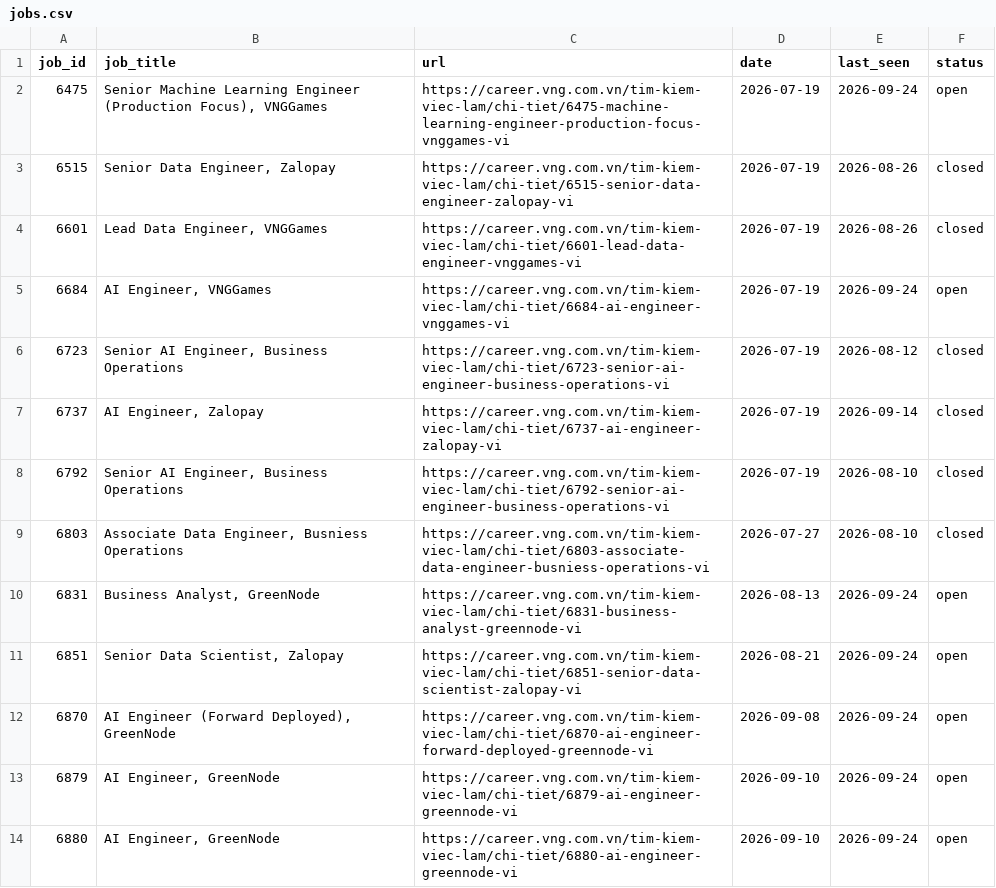
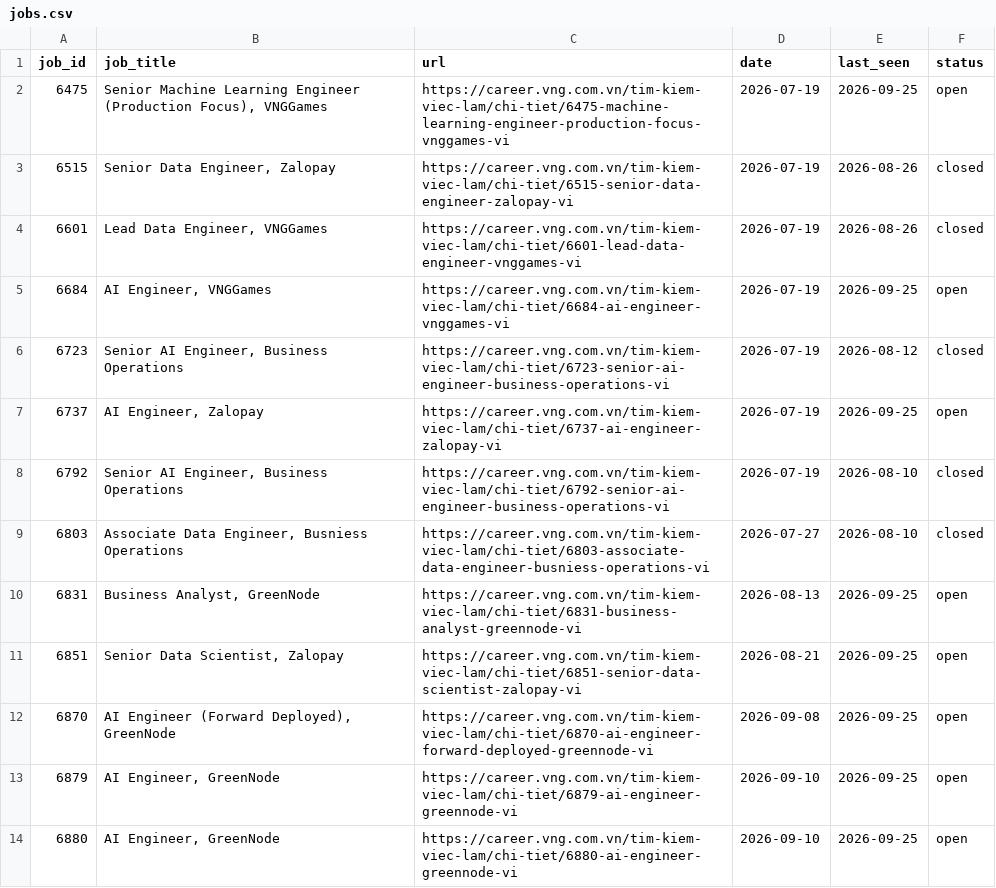
Before and after one commit to todayishql/automation__vng_job_alert__daily, a CSV file: data/jobs.csv, drawn as a sheet.

```diff
--- a/data/jobs.csv
+++ b/data/jobs.csv
@@ -1,14 +1,14 @@
 job_id,job_title,url,date,last_seen,status
-6475,"Senior Machine Learning Engineer (Production Focus), VNGGames",https://career.vng.com.vn/tim-kiem-viec-lam/chi-tiet/6475-machine-learning-engineer-production-focus-vnggames-vi,2026-07-19,2026-09-24,open
+6475,"Senior Machine Learning Engineer (Production Focus), VNGGames",https://career.vng.com.vn/tim-kiem-viec-lam/chi-tiet/6475-machine-learning-engineer-production-focus-vnggames-vi,2026-07-19,2026-09-25,open
 6515,"Senior Data Engineer, Zalopay",https://career.vng.com.vn/tim-kiem-viec-lam/chi-tiet/6515-senior-data-engineer-zalopay-vi,2026-07-19,2026-08-26,closed
 6601,"Lead Data Engineer, VNGGames",https://career.vng.com.vn/tim-kiem-viec-lam/chi-tiet/6601-lead-data-engineer-vnggames-vi,2026-07-19,2026-08-26,closed
-6684,"AI Engineer, VNGGames",https://career.vng.com.vn/tim-kiem-viec-lam/chi-tiet/6684-ai-engineer-vnggames-vi,2026-07-19,2026-09-24,open
+6684,"AI Engineer, VNGGames",https://career.vng.com.vn/tim-kiem-viec-lam/chi-tiet/6684-ai-engineer-vnggames-vi,2026-07-19,2026-09-25,open
 6723,"Senior AI Engineer, Business Operations",https://career.vng.com.vn/tim-kiem-viec-lam/chi-tiet/6723-senior-ai-engineer-business-operations-vi,2026-07-19,2026-08-12,closed
-6737,"AI Engineer, Zalopay",https://career.vng.com.vn/tim-kiem-viec-lam/chi-tiet/6737-ai-engineer-zalopay-vi,2026-07-19,2026-09-14,closed
+6737,"AI Engineer, Zalopay",https://career.vng.com.vn/tim-kiem-viec-lam/chi-tiet/6737-ai-engineer-zalopay-vi,2026-07-19,2026-09-25,open
 6792,"Senior AI Engineer, Business Operations",https://career.vng.com.vn/tim-kiem-viec-lam/chi-tiet/6792-senior-ai-engineer-business-operations-vi,2026-07-19,2026-08-10,closed
 6803,"Associate Data Engineer, Busniess Operations",https://career.vng.com.vn/tim-kiem-viec-lam/chi-tiet/6803-associate-data-engineer-busniess-operations-vi,2026-07-27,2026-08-10,closed
-6831,"Business Analyst, GreenNode",https://career.vng.com.vn/tim-kiem-viec-lam/chi-tiet/6831-business-analyst-greennode-vi,2026-08-13,2026-09-24,open
-6851,"Senior Data Scientist, Zalopay",https://career.vng.com.vn/tim-kiem-viec-lam/chi-tiet/6851-senior-data-scientist-zalopay-vi,2026-08-21,2026-09-24,open
-6870,"AI Engineer (Forward Deployed), GreenNode",https://career.vng.com.vn/tim-kiem-viec-lam/chi-tiet/6870-ai-engineer-forward-deployed-greennode-vi,2026-09-08,2026-09-24,open
-6879,"AI Engineer, GreenNode",https://career.vng.com.vn/tim-kiem-viec-lam/chi-tiet/6879-ai-engineer-greennode-vi,2026-09-10,2026-09-24,open
-6880,"AI Engineer, GreenNode",https://career.vng.com.vn/tim-kiem-viec-lam/chi-tiet/6880-ai-engineer-greennode-vi,2026-09-10,2026-09-24,open
+6831,"Business Analyst, GreenNode",https://career.vng.com.vn/tim-kiem-viec-lam/chi-tiet/6831-business-analyst-greennode-vi,2026-08-13,2026-09-25,open
+6851,"Senior Data Scientist, Zalopay",https://career.vng.com.vn/tim-kiem-viec-lam/chi-tiet/6851-senior-data-scientist-zalopay-vi,2026-08-21,2026-09-25,open
+6870,"AI Engineer (Forward Deployed), GreenNode",https://career.vng.com.vn/tim-kiem-viec-lam/chi-tiet/6870-ai-engineer-forward-deployed-greennode-vi,2026-09-08,2026-09-25,open
+6879,"AI Engineer, GreenNode",https://career.vng.com.vn/tim-kiem-viec-lam/chi-tiet/6879-ai-engineer-greennode-vi,2026-09-10,2026-09-25,open
+6880,"AI Engineer, GreenNode",https://career.vng.com.vn/tim-kiem-viec-lam/chi-tiet/6880-ai-engineer-greennode-vi,2026-09-10,2026-09-25,open
```
Also changed, not shown: 1 other file.
